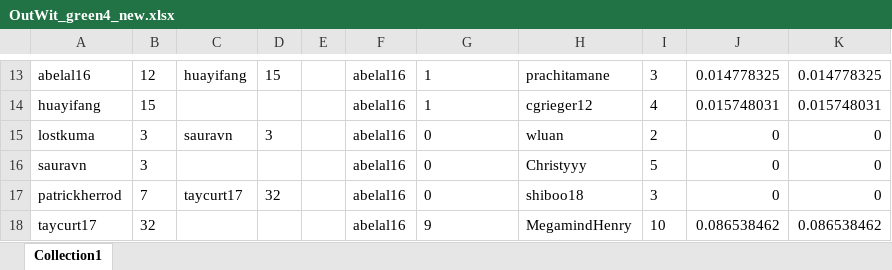
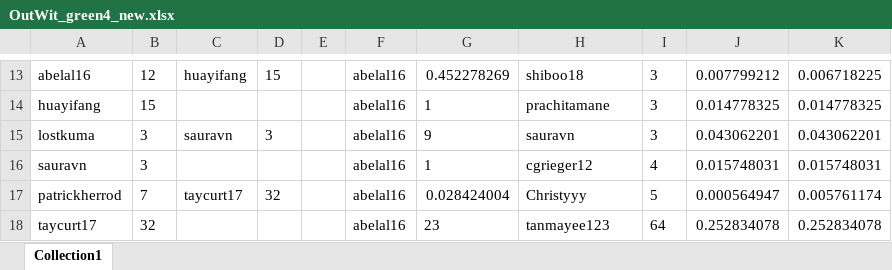
Before and after one commit to charlessong0/PythonPractice, an Excel workbook: ironhack/code_clone/OutWit_green4_new.xlsx, sheet Collection1, drawn as a sheet; only a part is shown, gaps mark what is left out; values as stored, in another font and other column widths than the file's, no borders; the diff covers the shown part only; the diff names each change by its address in the sheet, - before the commit and + after, or states it on an @@ line.

```diff
--- a/ironhack/code_clone/OutWit_green4_new.xlsx (sheet Collection1)
+++ b/ironhack/code_clone/OutWit_green4_new.xlsx (sheet Collection1)
-G13: 1
+G13: 0.452278269
-H13: prachitamane
+H13: shiboo18
-J13: 0.014778325
+J13: 0.007799212
-K13: 0.014778325
+K13: 0.006718225
-H14: cgrieger12
+H14: prachitamane
-I14: 4
+I14: 3
-J14: 0.015748031
+J14: 0.014778325
-K14: 0.015748031
+K14: 0.014778325
-G15: 0
+G15: 9
-H15: wluan
+H15: sauravn
-I15: 2
+I15: 3
-J15: 0
+J15: 0.043062201
-K15: 0
+K15: 0.043062201
-G16: 0
+G16: 1
-H16: Christyyy
+H16: cgrieger12
-I16: 5
+I16: 4
-J16: 0
+J16: 0.015748031
-K16: 0
+K16: 0.015748031
-G17: 0
+G17: 0.028424004
-H17: shiboo18
+H17: Christyyy
-I17: 3
+I17: 5
-J17: 0
+J17: 0.000564947
-K17: 0
+K17: 0.005761174
-G18: 9
+G18: 23
-H18: MegamindHenry
+H18: tanmayee123
-I18: 10
+I18: 64
-J18: 0.086538462
+J18: 0.252834078
-K18: 0.086538462
+K18: 0.252834078
```
Also changed, not shown: 1538 edited cells elsewhere in this sheet, 1 other file.
